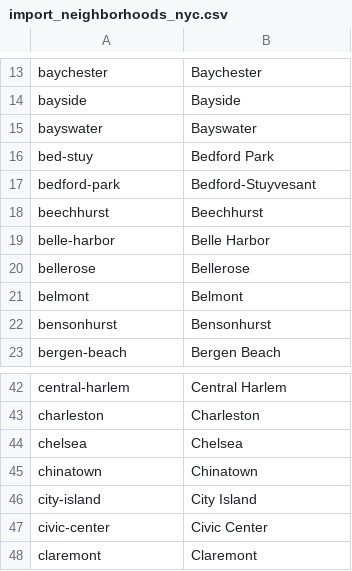
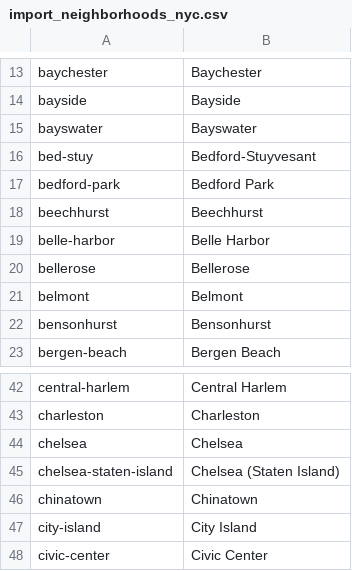
Before and after one commit to NiJeLorg/DNAinfo-CrimeMaps, a CSV file: dnainfo/crimemaps/management/commands/import_neighborhoods_nyc.csv, drawn as a sheet; only a part is shown, gaps mark what is left out; the shorter side is filled out with more unchanged rows.

Commit message:
Updated neighborhood draw

```diff
--- a/dnainfo/crimemaps/management/commands/import_neighborhoods_nyc.csv
+++ b/dnainfo/crimemaps/management/commands/import_neighborhoods_nyc.csv
@@ -15,4 +15,4 @@ bayside,Bayside
 bayswater,Bayswater
-bed-stuy,Bedford Park
-bedford-park,Bedford-Stuyvesant
+bed-stuy,Bedford-Stuyvesant
+bedford-park,Bedford Park
 beechhurst,Beechhurst
@@ -44,2 +44,3 @@ charleston,Charleston
 chelsea,Chelsea
+chelsea-staten-island,Chelsea (Staten Island)
 chinatown,Chinatown
```
Also changed, not shown: 12 other files.
